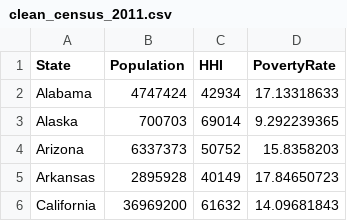
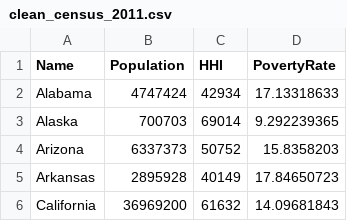
Before and after one commit to nathanprows77/Quality_of_Life, a CSV file: Resources/Census_clean/clean_census_2011.csv, drawn as a sheet; only a part is shown.

```diff
--- a/Resources/Census_clean/clean_census_2011.csv
+++ b/Resources/Census_clean/clean_census_2011.csv
@@ -1,2 +1,2 @@
-State,Population,HHI,PovertyRate
+Name,Population,HHI,PovertyRate
 Alabama,4747424,42934,17.13318633
```
Also changed, not shown: 1 other file.
